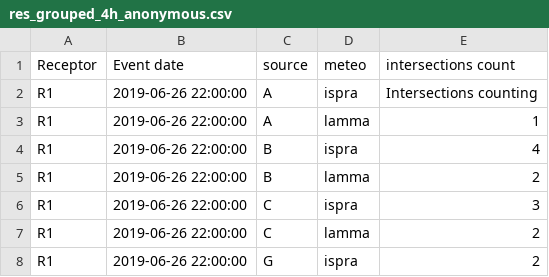
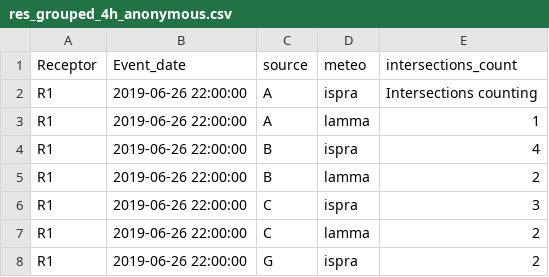
Before and after one commit to giulianogemma/calsta, a CSV file: res_grouped_4h_anonymous.csv, drawn as a sheet; only a part is shown.

Commit message:
Add files via upload

```diff
--- a/res_grouped_4h_anonymous.csv
+++ b/res_grouped_4h_anonymous.csv
@@ -1,2 +1,2 @@
-Receptor,Event date,source,meteo,intersections count
+Receptor,Event_date,source,meteo,intersections_count
 R1,2019-06-26 22:00:00,A,ispra,Intersections counting
```
